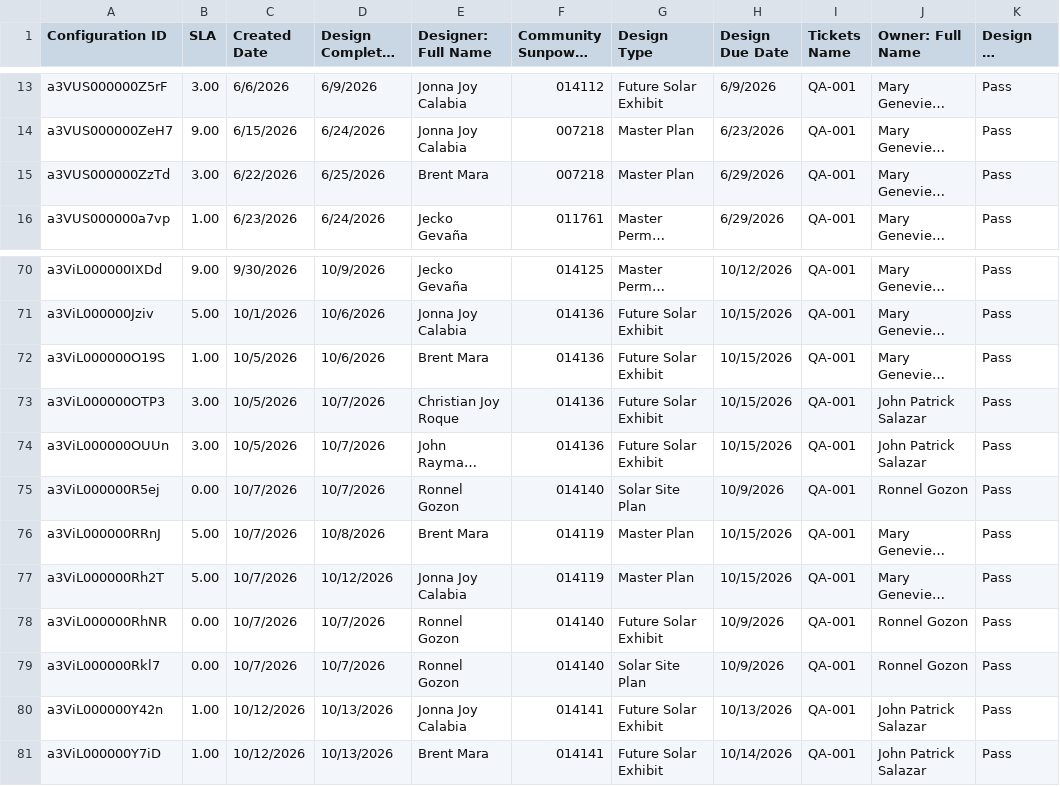
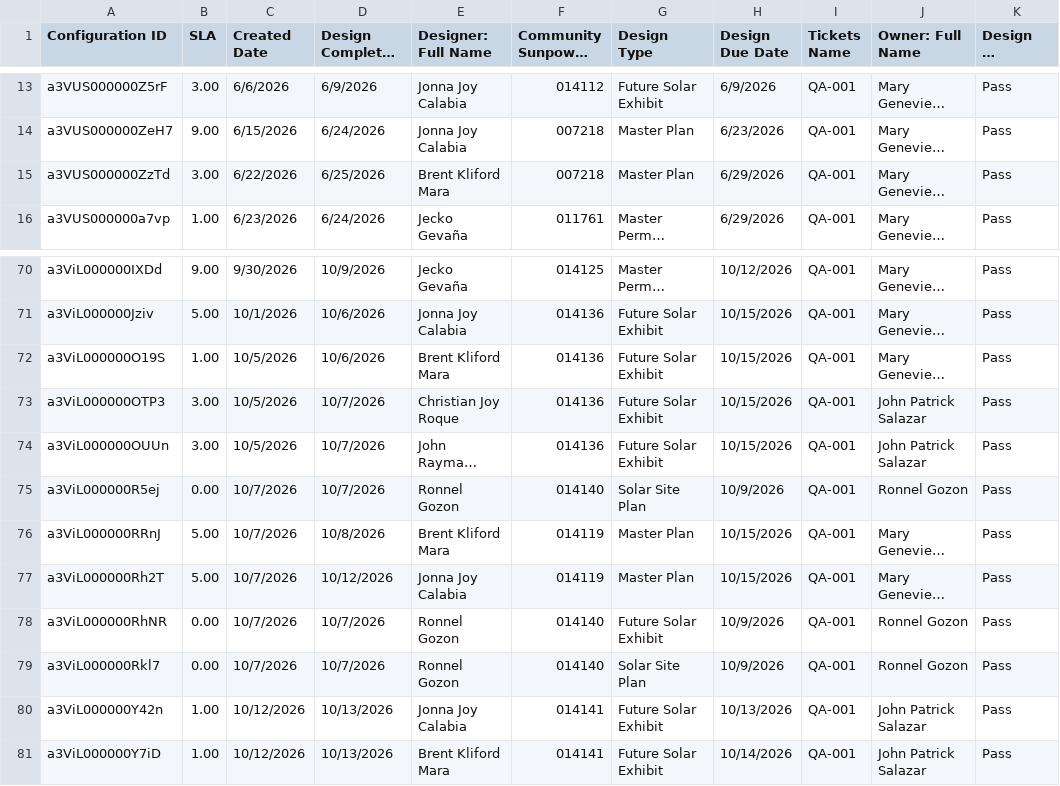
Before and after one commit to newhomes-ops/design-andon, a CSV file: Community Design and QA.csv, drawn as a sheet; only a part is shown, gaps mark what is left out; long unchanged cells end in …; the diff names each change by its address in the sheet, - before the commit and + after, or states it on an @@ line.

```diff
--- a/Community Design and QA.csv
+++ b/Community Design and QA.csv
-E15 (Designer: Full Name): Brent Mara
+E15 (Designer: Full Name): Brent Kliford Mara
-E72 (Designer: Full Name): Brent Mara
+E72 (Designer: Full Name): Brent Kliford Mara
-E76 (Designer: Full Name): Brent Mara
+E76 (Designer: Full Name): Brent Kliford Mara
-E81 (Designer: Full Name): Brent Mara
+E81 (Designer: Full Name): Brent Kliford Mara
```
Also changed, not shown: Commercial Queue.csv, Community Designs Queue.csv, 3 other files.
